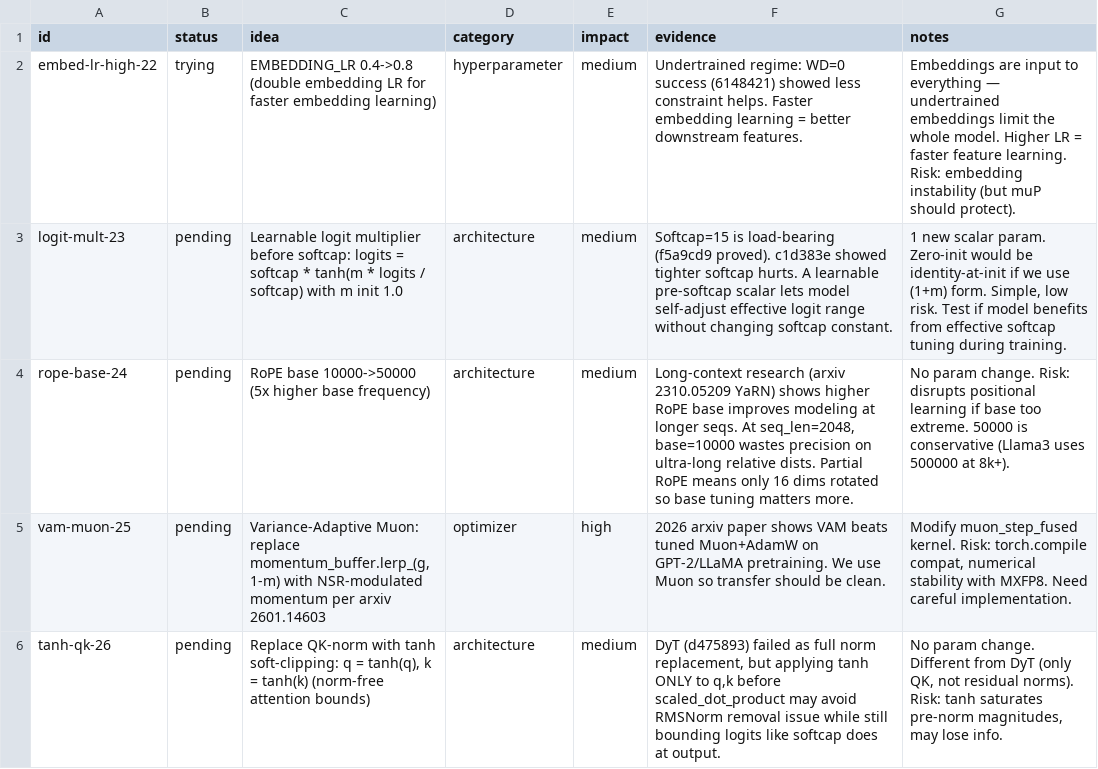
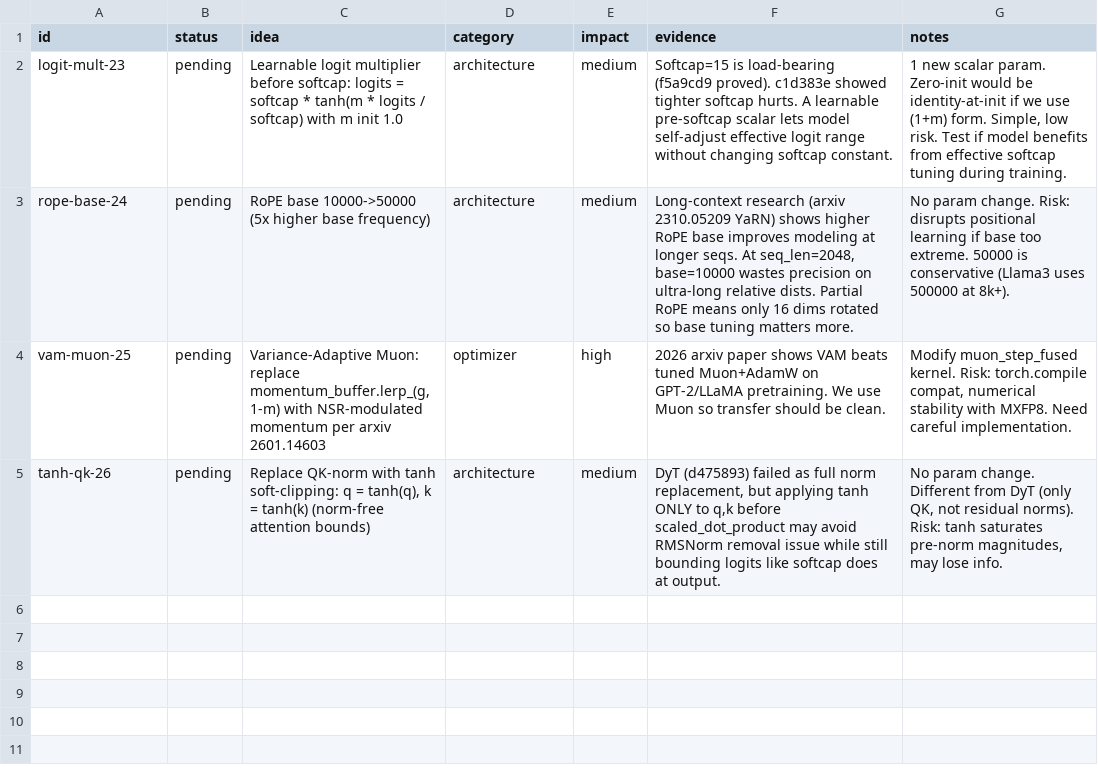
Before and after one commit to Djordje-Stojanovic/TrainRTX5070_200MTokens, a TSV file: ideas.tsv, drawn as a sheet; the diff names each change by its address in the sheet, - before the commit and + after, or states it on an @@ line.

Commit message:
ideas: remove embed-lr-high-22 (tried, result in results.tsv 9b5d651)

```diff
--- a/ideas.tsv
+++ b/ideas.tsv
-row 2: embed-lr-high-22 | trying | EMBEDDING_LR 0.4->0.8 (double embedding LR for faster embedding learning) | hyperparameter | medium | Undertrained regime: WD=0 success (6148421) showed less constraint helps. Faster embedding learning = better downstream features. | Embeddings are input to everything — undertrained embeddings limit the whole model. Higher LR = faster feature learning. Risk: embedding instability (but muP should protect).
```
